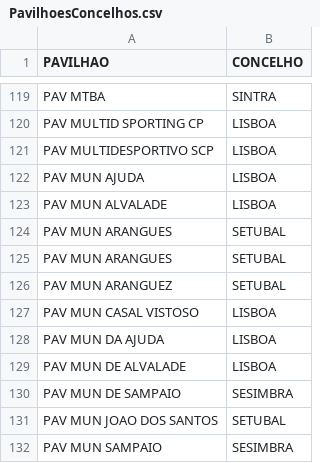
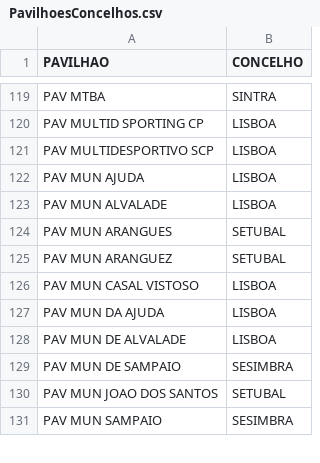
Before and after one commit to ABCjpcv/NOMEIA.ME, a CSV file: private/PavilhoesConcelhos.csv, drawn as a sheet; only a part is shown, gaps mark what is left out; the diff names each change by its address in the sheet, - before the commit and + after, or states it on an @@ line.

```diff
--- a/private/PavilhoesConcelhos.csv
+++ b/private/PavilhoesConcelhos.csv
-row 125: PAV MUN ARANGUES | SETUBAL
```
Also changed, not shown: 2 other files.
